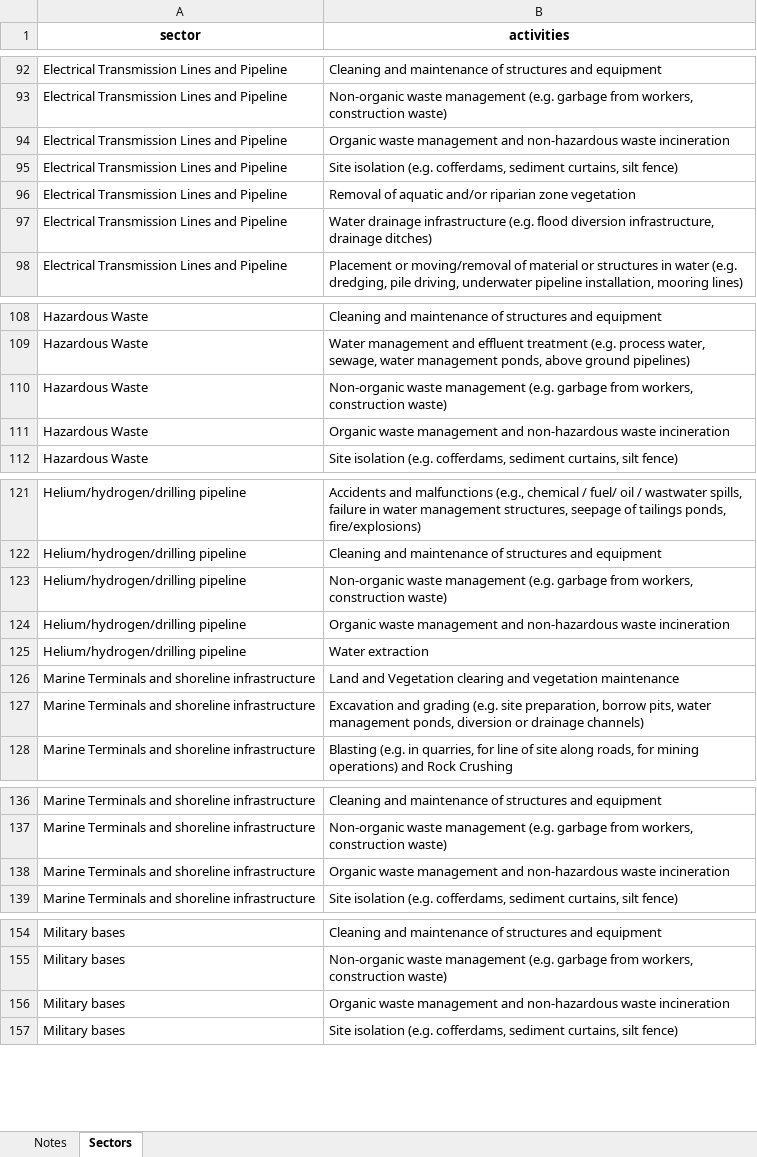
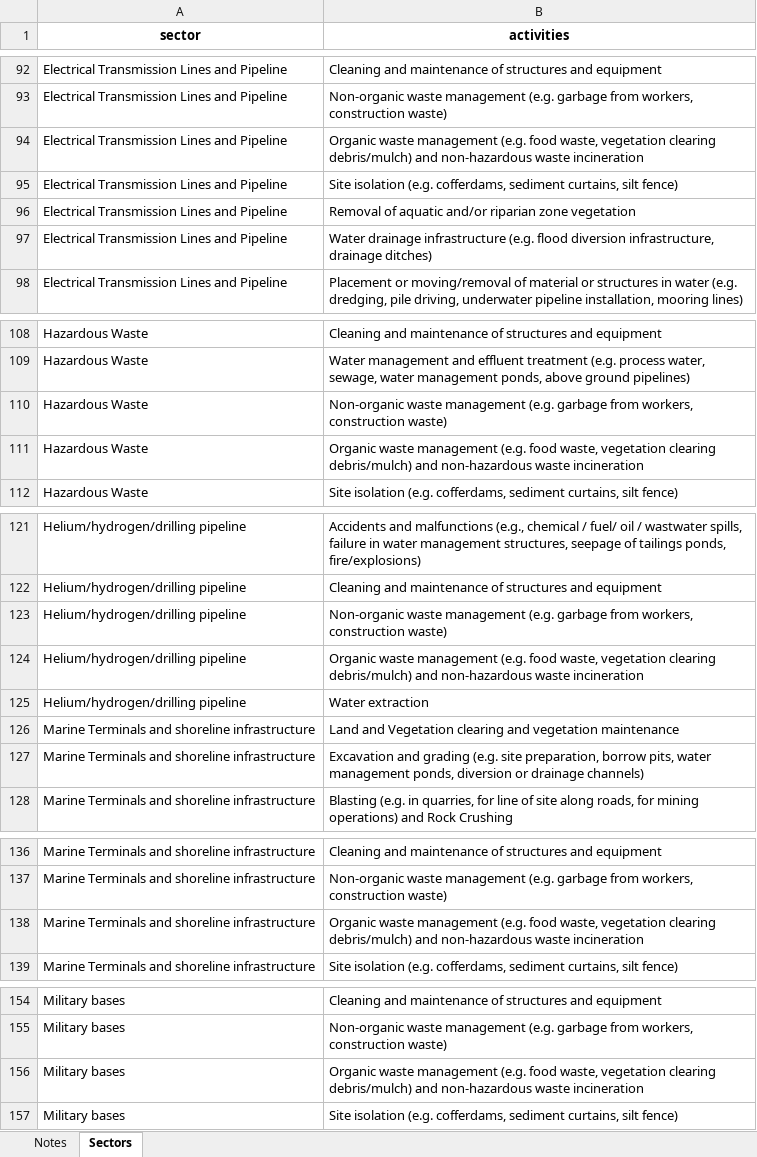
Before and after one commit to 1catherinem/CWS-Pathway-of-Effects, an Excel workbook: inst/extdata/sectors.xlsx, sheet Sectors, drawn as a sheet; only a part is shown, gaps mark what is left out; values as stored, in another font and other column widths than the file's, no borders; the diff covers the shown part only; the diff names each change by its address in the sheet, - before the commit and + after, or states it on an @@ line.

Commit message:
Updated Sectors.xlsx to work

```diff
--- a/inst/extdata/sectors.xlsx (sheet Sectors)
+++ b/inst/extdata/sectors.xlsx (sheet Sectors)
-B94 (activities): …waste management and non-hazardous…
+B94 (activities): …waste management (e.g. food waste, vegetation clearing debris/mulch) and non-hazardous…
-B111 (activities): …waste management and non-hazardous…
+B111 (activities): …waste management (e.g. food waste, vegetation clearing debris/mulch) and non-hazardous…
-B124 (activities): …waste management and non-hazardous…
+B124 (activities): …waste management (e.g. food waste, vegetation clearing debris/mulch) and non-hazardous…
-B138 (activities): …waste management and non-hazardous…
+B138 (activities): …waste management (e.g. food waste, vegetation clearing debris/mulch) and non-hazardous…
-B156 (activities): …waste management and non-hazardous…
+B156 (activities): …waste management (e.g. food waste, vegetation clearing debris/mulch) and non-hazardous…
```
Also changed, not shown: 14 edited cells elsewhere in this sheet.
